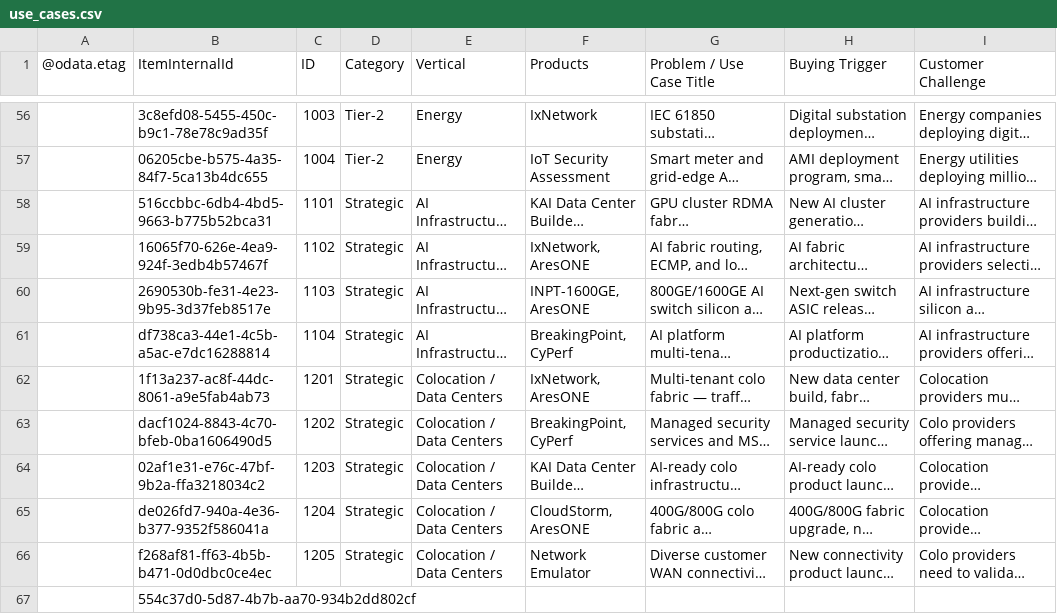
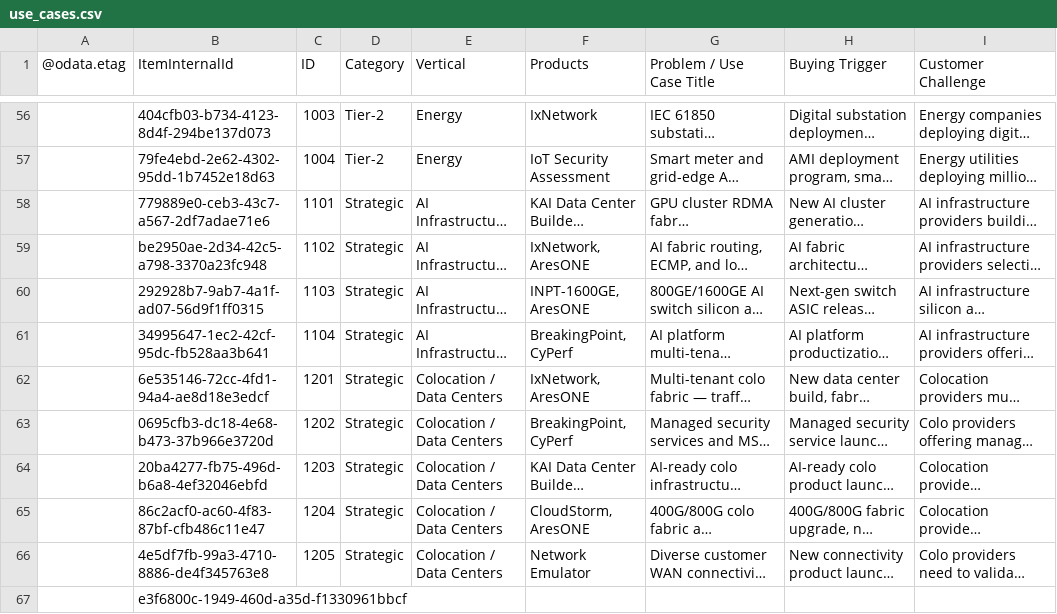
Before and after one commit to sksrinivasan27/keysight-nts-hub-pipeline, a CSV file: data/use_cases.csv, drawn as a sheet; only a part is shown, gaps mark what is left out; long unchanged cells end in …; the diff covers the shown part only; the diff names each change by its address in the sheet, - before the commit and + after, or states it on an @@ line.

```diff
--- a/data/use_cases.csv
+++ b/data/use_cases.csv
-B56 (ItemInternalId): 3c8efd08-5455-450c-b9c1-78e78c9ad35f
+B56 (ItemInternalId): 404cfb03-b734-4123-8d4f-294be137d073
-B57 (ItemInternalId): 06205cbe-b575-4a35-84f7-5ca13b4dc655
+B57 (ItemInternalId): 79fe4ebd-2e62-4302-95dd-1b7452e18d63
-B58 (ItemInternalId): 516ccbbc-6db4-4bd5-9663-b775b52bca31
+B58 (ItemInternalId): 779889e0-ceb3-43c7-a567-2df7adae71e6
-B59 (ItemInternalId): 16065f70-626e-4ea9-924f-3edb4b57467f
+B59 (ItemInternalId): be2950ae-2d34-42c5-a798-3370a23fc948
-B60 (ItemInternalId): 2690530b-fe31-4e23-9b95-3d37feb8517e
+B60 (ItemInternalId): 292928b7-9ab7-4a1f-ad07-56d9f1ff0315
-B61 (ItemInternalId): df738ca3-44e1-4c5b-a5ac-e7dc16288814
+B61 (ItemInternalId): 34995647-1ec2-42cf-95dc-fb528aa3b641
-B62 (ItemInternalId): 1f13a237-ac8f-44dc-8061-a9e5fab4ab73
+B62 (ItemInternalId): 6e535146-72cc-4fd1-94a4-ae8d18e3edcf
-B63 (ItemInternalId): dacf1024-8843-4c70-bfeb-0ba1606490d5
+B63 (ItemInternalId): 0695cfb3-dc18-4e68-b473-37b966e3720d
-B64 (ItemInternalId): 02af1e31-e76c-47bf-9b2a-ffa3218034c2
+B64 (ItemInternalId): 20ba4277-fb75-496d-b6a8-4ef32046ebfd
-B65 (ItemInternalId): de026fd7-940a-4e36-b377-9352f586041a
+B65 (ItemInternalId): 86c2acf0-ac60-4f83-87bf-cfb486c11e47
-B66 (ItemInternalId): f268af81-ff63-4b5b-b471-0d0dbc0ce4ec
+B66 (ItemInternalId): 4e5df7fb-99a3-4710-8886-de4f345763e8
-B67 (ItemInternalId): 554c37d0-5d87-4b7b-aa70-934b2dd802cf
+B67 (ItemInternalId): e3f6800c-1949-460d-a35d-f1330961bbcf
```
Also changed, not shown: 54 edited cells elsewhere in this file.
